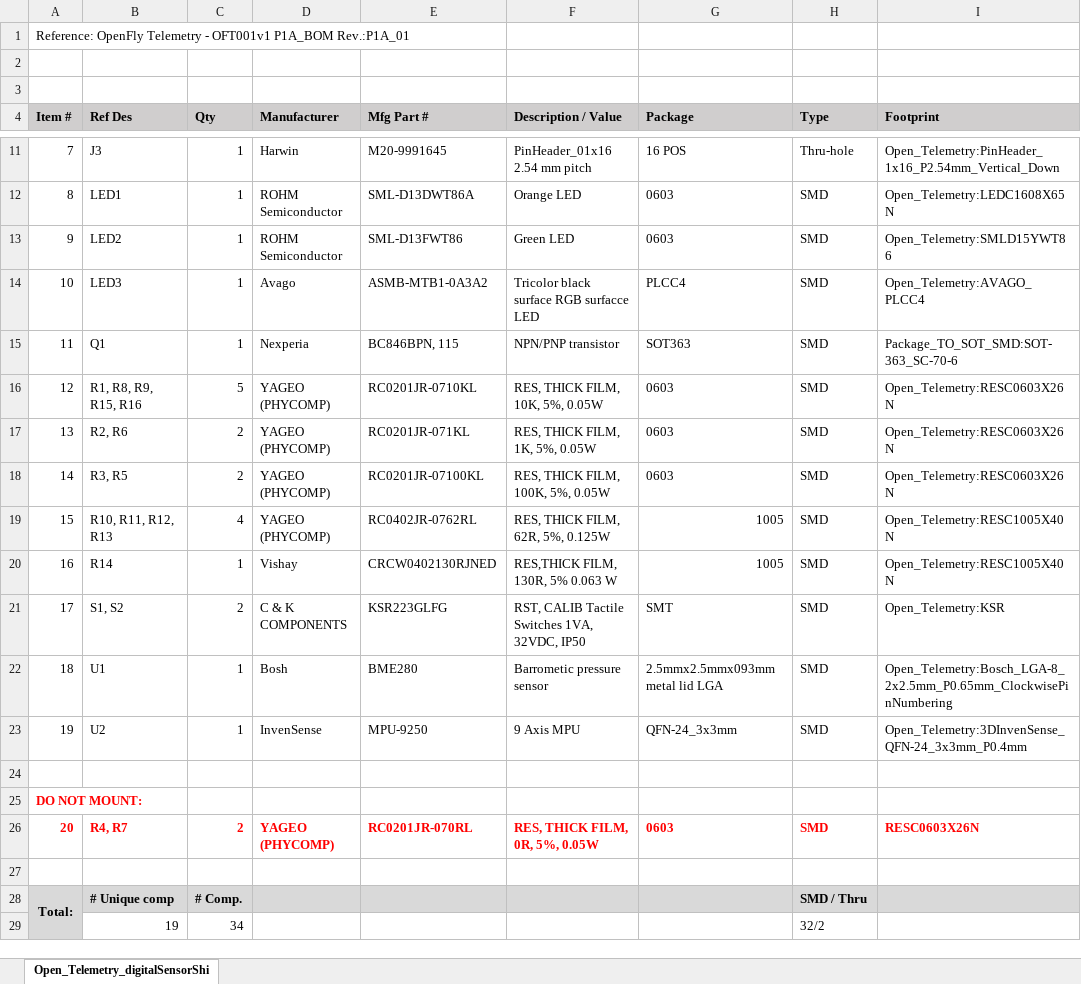
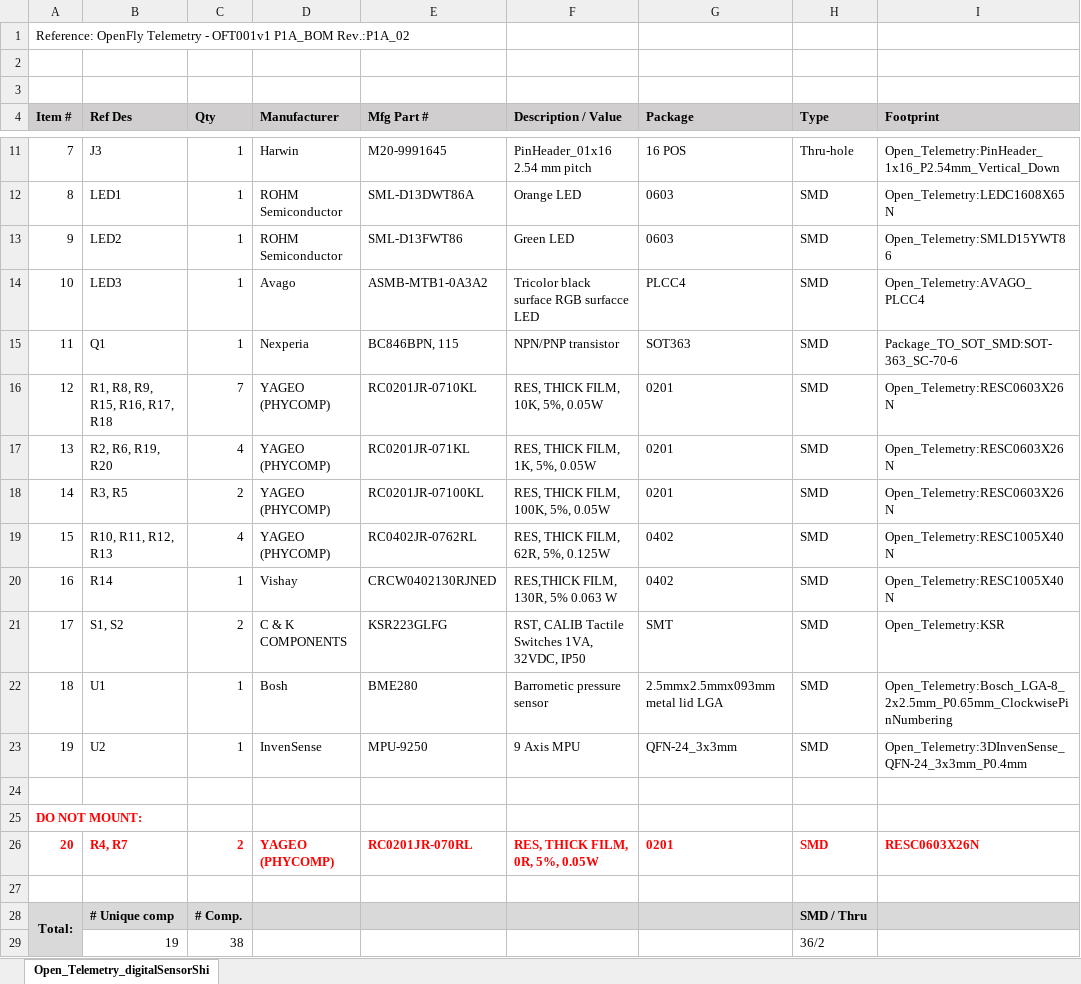
Before and after one commit to jonasbjurel/open_telemetry_HW, an Excel workbook: pcb/sensors/Open_Telemetry_digitalSensorShield/Open_Telemetry_digitalSensorShieldBOM_Generic.xlsx, sheet Open_Telemetry_digitalSensorShi, drawn as a sheet; only a part is shown, gaps mark what is left out; values as stored, in another font and other column widths than the file's, no borders; the diff names each change by its address in the sheet, - before the commit and + after, or states it on an @@ line.

```diff
--- a/pcb/sensors/Open_Telemetry_digitalSensorShield/Open_Telemetry_digitalSensorShieldBOM_Generic.xlsx (sheet Open_Telemetry_digitalSensorShi)
+++ b/pcb/sensors/Open_Telemetry_digitalSensorShield/Open_Telemetry_digitalSensorShieldBOM_Generic.xlsx (sheet Open_Telemetry_digitalSensorShi)
-A1 (Item #): …OFT001v1 P1A_BOM Rev.:P1A_01
+A1 (Item #): …OFT001v1 P1A_BOM Rev.:P1A_02
-B16 (Ref Des): R1, R8, R9, R15, R16
+B16 (Ref Des): R1, R8, R9, R15, R16, R17, R18
-C16 (Qty): 5
+C16 (Qty): 7
-G16:G18 (Package): 0603
+G16:G18 (Package): 0201
-B17 (Ref Des): R2, R6
+B17 (Ref Des): R2, R6, R19, R20
-C17 (Qty): 2
+C17 (Qty): 4
-G19:G20 (Package): 1005
+G19:G20 (Package): 0402
-G26 (Package): 0603
+G26 (Package): 0201
-C29 (Qty): 34
+C29 (Qty): 38
-H29 (Type): 32/2
+H29 (Type): 36/2
```
Also changed, not shown: pcb/sensors/Open_Telemetry_digitalSensorShield/Manufacturing/Open_Telemetry_digitalSensorShieldBOM_Generic.xlsx, pcb/sensors/Open_Telemetry_digitalSensorShield/Manufacturing/W32271ASH4-5sets-Open_Telemetry_digitalSensorShieldBOM_PCBWay.xlsx, 51 other files.
